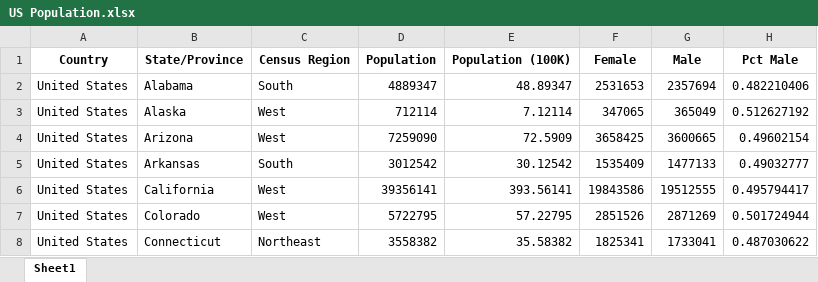
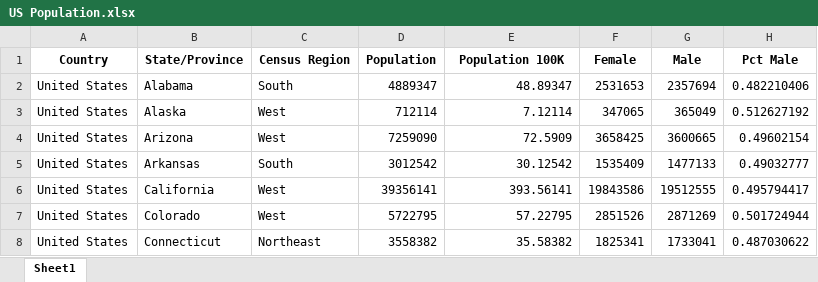
Before and after one commit to janinewhite/Global-COVID-Surveillance, an Excel workbook: data/raw/demographics/US Population.xlsx, sheet Sheet1, drawn as a sheet; only a part is shown; values as stored, in another font and other column widths than the file's, no borders; the diff names each change by its address in the sheet, - before the commit and + after, or states it on an @@ line.

```diff
--- a/data/raw/demographics/US Population.xlsx (sheet Sheet1)
+++ b/data/raw/demographics/US Population.xlsx (sheet Sheet1)
-E1: Population (100K)
+E1: Population 100K
```
Also changed, not shown: data/cleaned/Canada_cleaned.xlsx, data/cleaned/Canada_input.xlsx, 15 other files.
